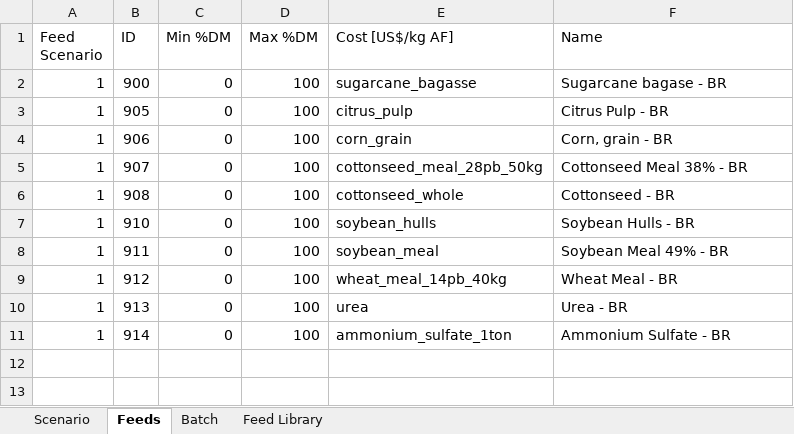
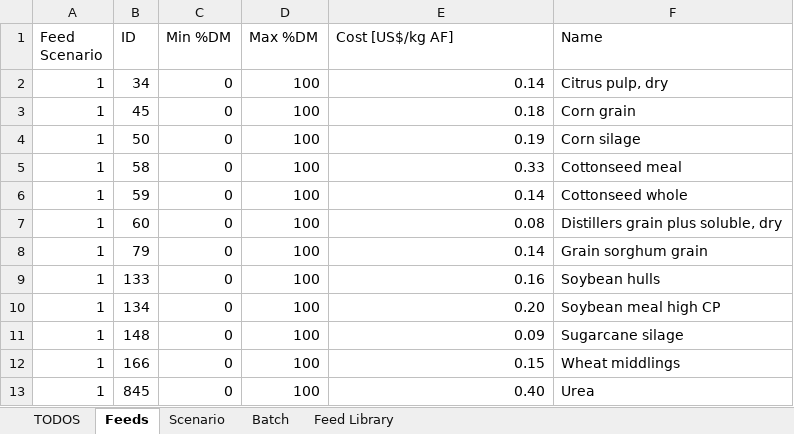
Before and after one commit to BlackNellore/NLPMD_Reduced-cost, an Excel workbook: Input.xlsx, sheet Feeds, drawn as a sheet; only a part is shown; values as stored, in another font and other column widths than the file's, no borders; charts and pictures and table styles not drawn; addresses are those after the commit; the diff covers the shown part only; the diff names each change by its address in the sheet, - before the commit and + after, or states it on an @@ line.

```diff
--- a/Input.xlsx (sheet Feeds)
+++ b/Input.xlsx (sheet Feeds)
+sheet tab: TODOS
@@ sheet tab order changed: TODOS | Feeds | Scenario | Batch | Feed Library @@
-B2 (ID): 900
+B2 (ID): 34
-E2 (Cost [US$/kg AF]): sugarcane_bagasse
+E2 (Cost [US$/kg AF]): 0.14
-F2 (Name): Sugarcane bagase - BR
+F2 (Name): Citrus pulp, dry
-B3 (ID): 905
+B3 (ID): 45
-E3 (Cost [US$/kg AF]): citrus_pulp
+E3 (Cost [US$/kg AF]): 0.18
-F3 (Name): Citrus Pulp - BR
+F3 (Name): Corn grain
-B4 (ID): 906
+B4 (ID): 50
-E4 (Cost [US$/kg AF]): corn_grain
+E4 (Cost [US$/kg AF]): 0.19
-F4 (Name): Corn, grain - BR
+F4 (Name): Corn silage
-B5 (ID): 907
+B5 (ID): 58
-E5 (Cost [US$/kg AF]): cottonseed_meal_28pb_50kg
+E5 (Cost [US$/kg AF]): 0.33
-F5 (Name): Cottonseed Meal 38% - BR
+F5 (Name): Cottonseed meal
-B6 (ID): 908
+B6 (ID): 59
-E6 (Cost [US$/kg AF]): cottonseed_whole
+E6 (Cost [US$/kg AF]): 0.14
-F6 (Name): Cottonseed - BR
+F6 (Name): Cottonseed whole
+row 7: 1 | 60 | 0 | 100 | 0.08 | Distillers grain plus soluble, dry
+row 8: 1 | 79 | 0 | 100 | 0.14 | Grain sorghum grain
-B9 (ID): 910
+B9 (ID): 133
-E9 (Cost [US$/kg AF]): soybean_hulls
+E9 (Cost [US$/kg AF]): 0.16
-F9 (Name): Soybean Hulls - BR
+F9 (Name): Soybean hulls
-B10 (ID): 911
+B10 (ID): 134
-E10 (Cost [US$/kg AF]): soybean_meal
+E10 (Cost [US$/kg AF]): 0.20
-F10 (Name): Soybean Meal 49% - BR
+F10 (Name): Soybean meal high CP
-B11 (ID): 912
+B11 (ID): 148
-E11 (Cost [US$/kg AF]): wheat_meal_14pb_40kg
+E11 (Cost [US$/kg AF]): 0.09
-F11 (Name): Wheat Meal - BR
+F11 (Name): Sugarcane silage
-B12 (ID): 913
+B12 (ID): 166
-E12 (Cost [US$/kg AF]): urea
+E12 (Cost [US$/kg AF]): 0.15
-F12 (Name): Urea - BR
+F12 (Name): Wheat middlings
-B13 (ID): 914
+B13 (ID): 845
-E13 (Cost [US$/kg AF]): ammonium_sulfate_1ton
+E13 (Cost [US$/kg AF]): 0.40
-F13 (Name): Ammonium Sulfate - BR
+F13 (Name): Urea
```
Also changed, not shown: 24 added rows elsewhere in this sheet, sheet Feed Library, sheet Scenario, sheet Batch, charts or pictures, output.xlsx, 3 other files.
